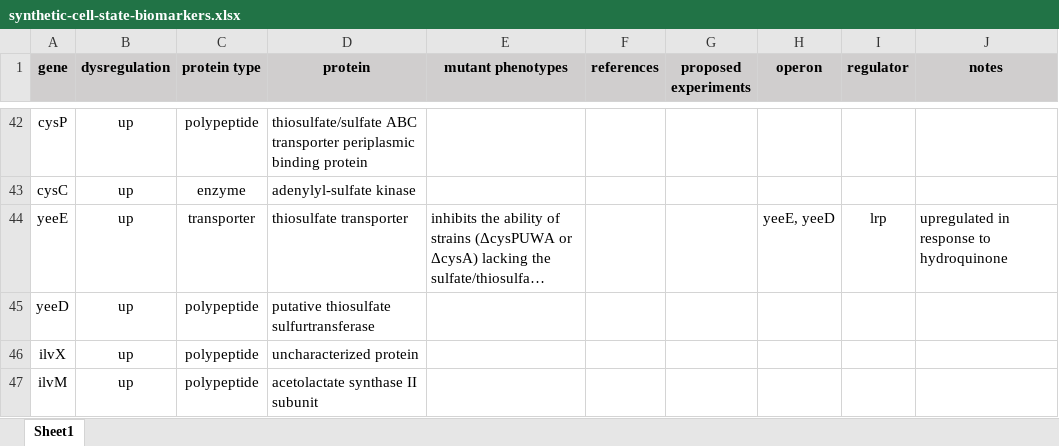
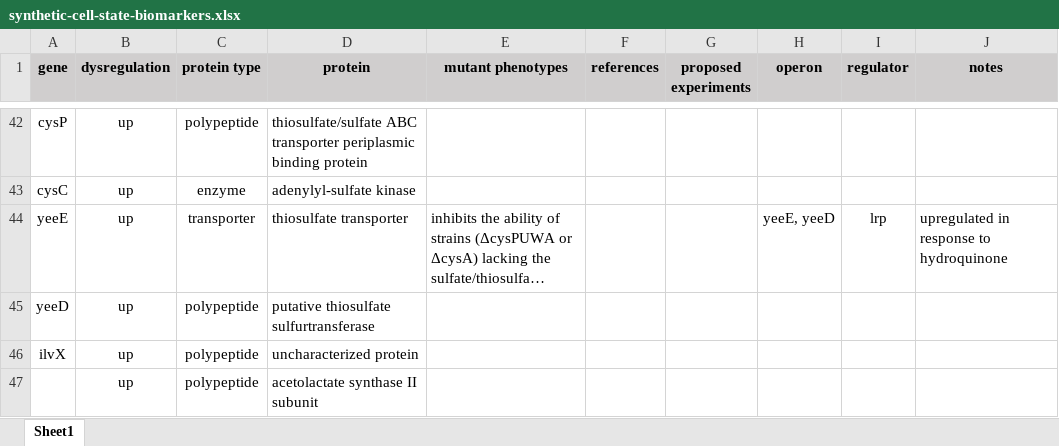
Before and after one commit to AqibHasnain/circuit-state, an Excel workbook: synthetic-cell-state-biomarkers.xlsx, sheet Sheet1, drawn as a sheet; only a part is shown, gaps mark what is left out; long unchanged cells end in …; values as stored, in another font and other column widths than the file's, no borders; the diff names each change by its address in the sheet, - before the commit and + after, or states it on an @@ line.

```diff
--- a/synthetic-cell-state-biomarkers.xlsx (sheet Sheet1)
+++ b/synthetic-cell-state-biomarkers.xlsx (sheet Sheet1)
-A47 (gene): ilvM
+A47 (gene): (empty)
```
Also changed, not shown: plate-reader-screens/plate_layouts.xlsx, 3 other files.
